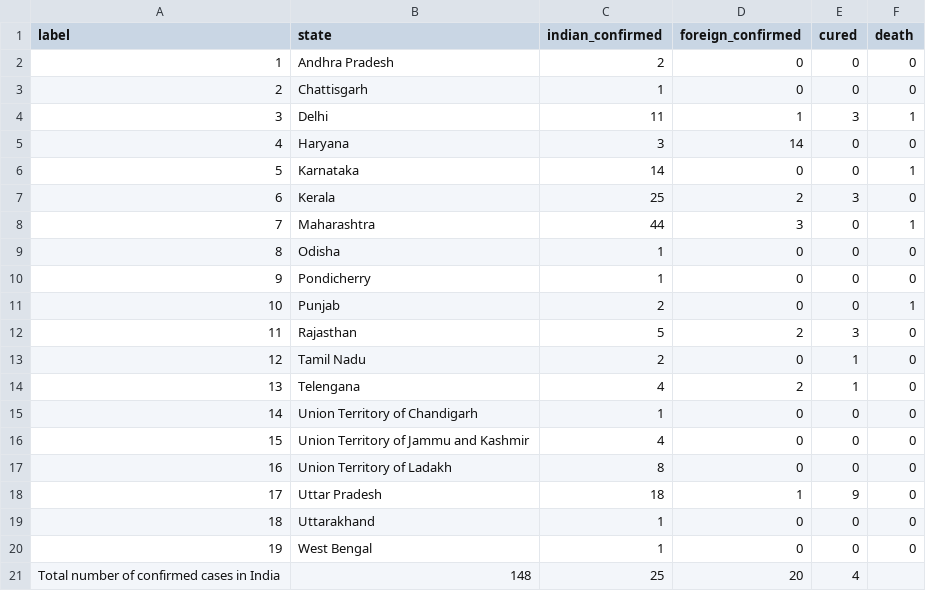
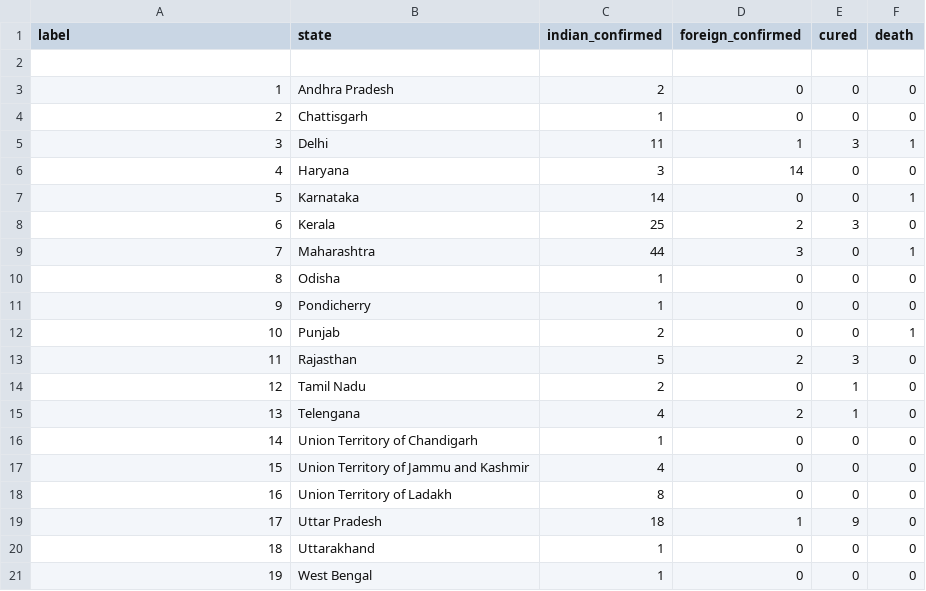
Before and after one commit to arjkashyap/PyTaskMaster, a CSV file: COVID-19-Tracker/data/19-03-2020.csv, drawn as a sheet; removed rows and columns are numbered as before the commit, all else as after; the diff names each change by its address in the sheet, - before the commit and + after, or states it on an @@ line.

```diff
--- a/COVID-19-Tracker/data/19-03-2020.csv
+++ b/COVID-19-Tracker/data/19-03-2020.csv
+row 2: (empty)
-row 21: Total number of confirmed cases in India | 148 | 25 | 20 | 4
```
Also changed, not shown: COVID-19-Tracker/data/18-03-2020.csv, COVID-19-Tracker/data/20-03-2020.csv, 2 other files.
